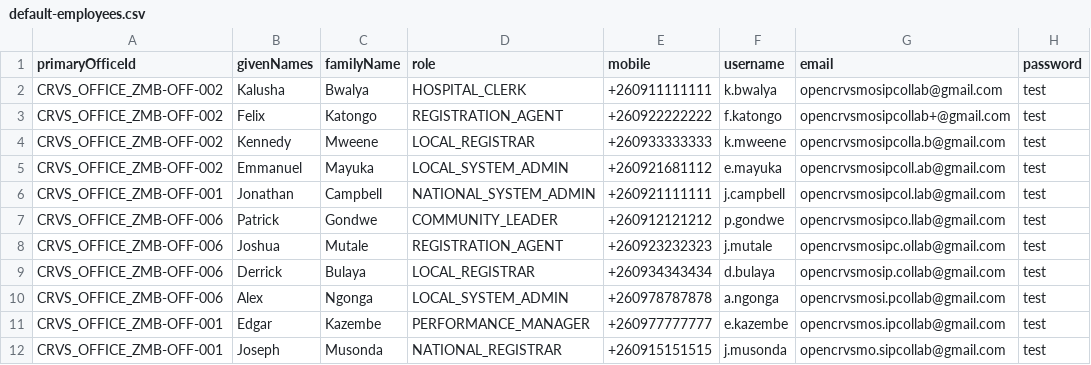
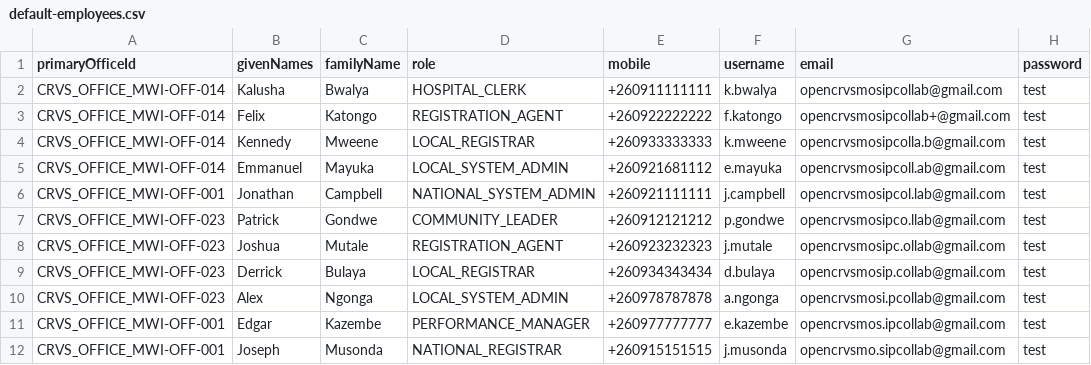
Before and after one commit to HimajaDhanyamraju2/opencrvs-countryconfig-mosip, a CSV file: src/data-seeding/employees/source/default-employees.csv, drawn as a sheet.

```diff
--- a/src/data-seeding/employees/source/default-employees.csv
+++ b/src/data-seeding/employees/source/default-employees.csv
@@ -1,12 +1,12 @@
 primaryOfficeId,givenNames,familyName,role,mobile,username,email,password
-CRVS_OFFICE_ZMB-OFF-002,Kalusha,Bwalya,HOSPITAL_CLERK,+260911111111,k.bwalya,opencrvsmosipcollab@gmail.com,test
-CRVS_OFFICE_ZMB-OFF-002,Felix,Katongo,REGISTRATION_AGENT,+260922222222,f.katongo,opencrvsmosipcollab+@gmail.com,test
-CRVS_OFFICE_ZMB-OFF-002,Kennedy,Mweene,LOCAL_REGISTRAR,+260933333333,k.mweene,opencrvsmosipcolla.b@gmail.com,test
-CRVS_OFFICE_ZMB-OFF-002,Emmanuel,Mayuka,LOCAL_SYSTEM_ADMIN,+260921681112,e.mayuka,opencrvsmosipcoll.ab@gmail.com,test
-CRVS_OFFICE_ZMB-OFF-001,Jonathan,Campbell,NATIONAL_SYSTEM_ADMIN,+260921111111,j.campbell,opencrvsmosipcol.lab@gmail.com,test
-CRVS_OFFICE_ZMB-OFF-006,Patrick,Gondwe,COMMUNITY_LEADER,+260912121212,p.gondwe,opencrvsmosipco.llab@gmail.com,test
-CRVS_OFFICE_ZMB-OFF-006,Joshua,Mutale,REGISTRATION_AGENT,+260923232323,j.mutale,opencrvsmosipc.ollab@gmail.com,test
-CRVS_OFFICE_ZMB-OFF-006,Derrick,Bulaya,LOCAL_REGISTRAR,+260934343434,d.bulaya,opencrvsmosip.collab@gmail.com,test
-CRVS_OFFICE_ZMB-OFF-006,Alex,Ngonga,LOCAL_SYSTEM_ADMIN,+260978787878,a.ngonga,opencrvsmosi.pcollab@gmail.com,test
-CRVS_OFFICE_ZMB-OFF-001,Edgar,Kazembe,PERFORMANCE_MANAGER,+260977777777,e.kazembe,opencrvsmos.ipcollab@gmail.com,test
-CRVS_OFFICE_ZMB-OFF-001,Joseph,Musonda,NATIONAL_REGISTRAR,+260915151515,j.musonda,opencrvsmo.sipcollab@gmail.com,test
+CRVS_OFFICE_MWI-OFF-014,Kalusha,Bwalya,HOSPITAL_CLERK,+260911111111,k.bwalya,opencrvsmosipcollab@gmail.com,test
+CRVS_OFFICE_MWI-OFF-014,Felix,Katongo,REGISTRATION_AGENT,+260922222222,f.katongo,opencrvsmosipcollab+@gmail.com,test
+CRVS_OFFICE_MWI-OFF-014,Kennedy,Mweene,LOCAL_REGISTRAR,+260933333333,k.mweene,opencrvsmosipcolla.b@gmail.com,test
+CRVS_OFFICE_MWI-OFF-014,Emmanuel,Mayuka,LOCAL_SYSTEM_ADMIN,+260921681112,e.mayuka,opencrvsmosipcoll.ab@gmail.com,test
+CRVS_OFFICE_MWI-OFF-001,Jonathan,Campbell,NATIONAL_SYSTEM_ADMIN,+260921111111,j.campbell,opencrvsmosipcol.lab@gmail.com,test
+CRVS_OFFICE_MWI-OFF-023,Patrick,Gondwe,COMMUNITY_LEADER,+260912121212,p.gondwe,opencrvsmosipco.llab@gmail.com,test
+CRVS_OFFICE_MWI-OFF-023,Joshua,Mutale,REGISTRATION_AGENT,+260923232323,j.mutale,opencrvsmosipc.ollab@gmail.com,test
+CRVS_OFFICE_MWI-OFF-023,Derrick,Bulaya,LOCAL_REGISTRAR,+260934343434,d.bulaya,opencrvsmosip.collab@gmail.com,test
+CRVS_OFFICE_MWI-OFF-023,Alex,Ngonga,LOCAL_SYSTEM_ADMIN,+260978787878,a.ngonga,opencrvsmosi.pcollab@gmail.com,test
+CRVS_OFFICE_MWI-OFF-001,Edgar,Kazembe,PERFORMANCE_MANAGER,+260977777777,e.kazembe,opencrvsmos.ipcollab@gmail.com,test
+CRVS_OFFICE_MWI-OFF-001,Joseph,Musonda,NATIONAL_REGISTRAR,+260915151515,j.musonda,opencrvsmo.sipcollab@gmail.com,test
```
Also changed, not shown: src/data-seeding/locations/source/crvs-facilities.csv, src/data-seeding/locations/source/statistics.csv, 43 other files.
